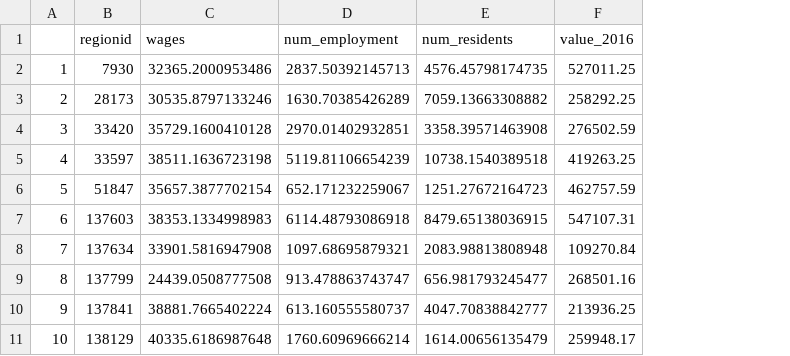
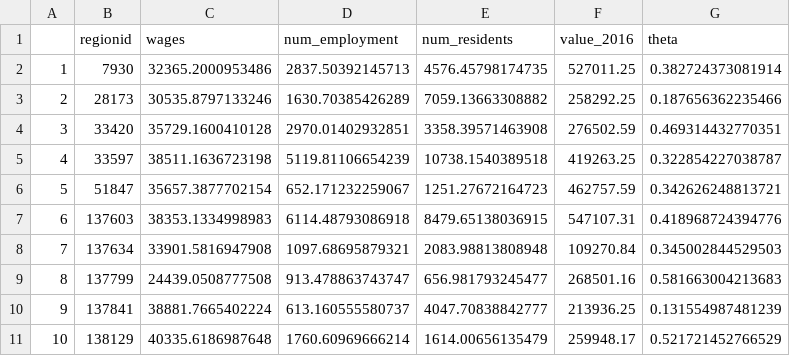
Before and after one commit to jmquintero925/Spatial-Psets, a CSV file: Pset1/Data/characteristics_sample.csv, drawn as a sheet; the diff names each change by its address in the sheet, - before the commit and + after, or states it on an @@ line.

Commit message:
added theta

```diff
--- a/Pset1/Data/characteristics_sample.csv
+++ b/Pset1/Data/characteristics_sample.csv
+column G (theta), rows 2-11: 0.382724373081914 | 0.187656362235466 | 0.469314432770351 | 0.322854227038787 | 0.342626248813721 | 0.418968724394776 | 0.345002844529503 | 0.581663004213683 | 0.131554987481239 | 0.521721452766529
```
